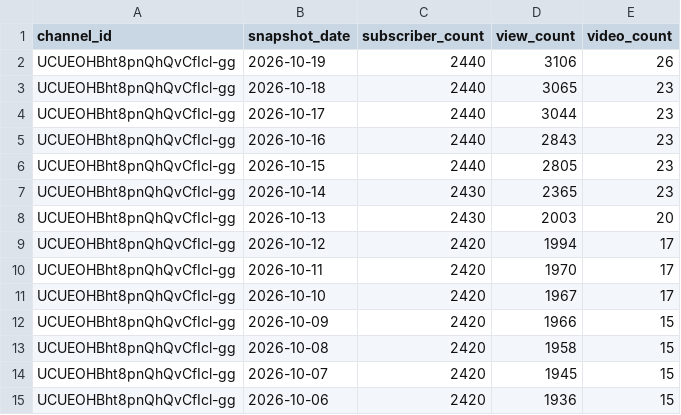
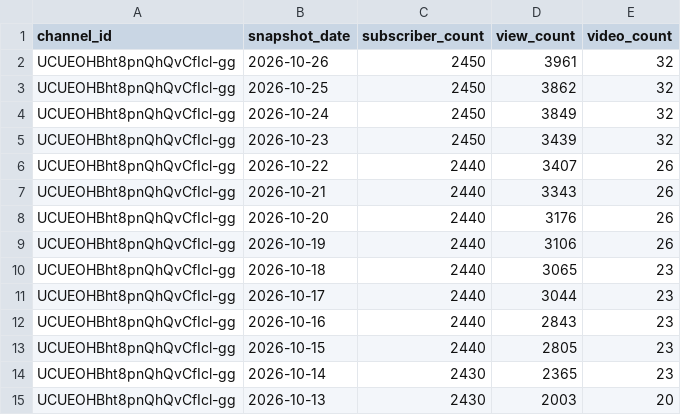
Before and after one commit to angelgarciadatablog/postgresql-youtube-dataset, a CSV file: csv/channel_metrics.csv, drawn as a sheet; only a part is shown; the shorter side is filled out with more unchanged rows; the diff names each change by its address in the sheet, - before the commit and + after, or states it on an @@ line.

```diff
--- a/csv/channel_metrics.csv
+++ b/csv/channel_metrics.csv
+row 2: UCUEOHBht8pnQhQvCfIcl-gg | 2026-10-26 | 2450 | 3961 | 32
+row 3: UCUEOHBht8pnQhQvCfIcl-gg | 2026-10-25 | 2450 | 3862 | 32
+row 4: UCUEOHBht8pnQhQvCfIcl-gg | 2026-10-24 | 2450 | 3849 | 32
+row 5: UCUEOHBht8pnQhQvCfIcl-gg | 2026-10-23 | 2450 | 3439 | 32
+row 6: UCUEOHBht8pnQhQvCfIcl-gg | 2026-10-22 | 2440 | 3407 | 26
+row 7: UCUEOHBht8pnQhQvCfIcl-gg | 2026-10-21 | 2440 | 3343 | 26
+row 8: UCUEOHBht8pnQhQvCfIcl-gg | 2026-10-20 | 2440 | 3176 | 26
```
Also changed, not shown: csv/playlist_videos_history.csv, csv/video_metrics.csv, 2 other files.
